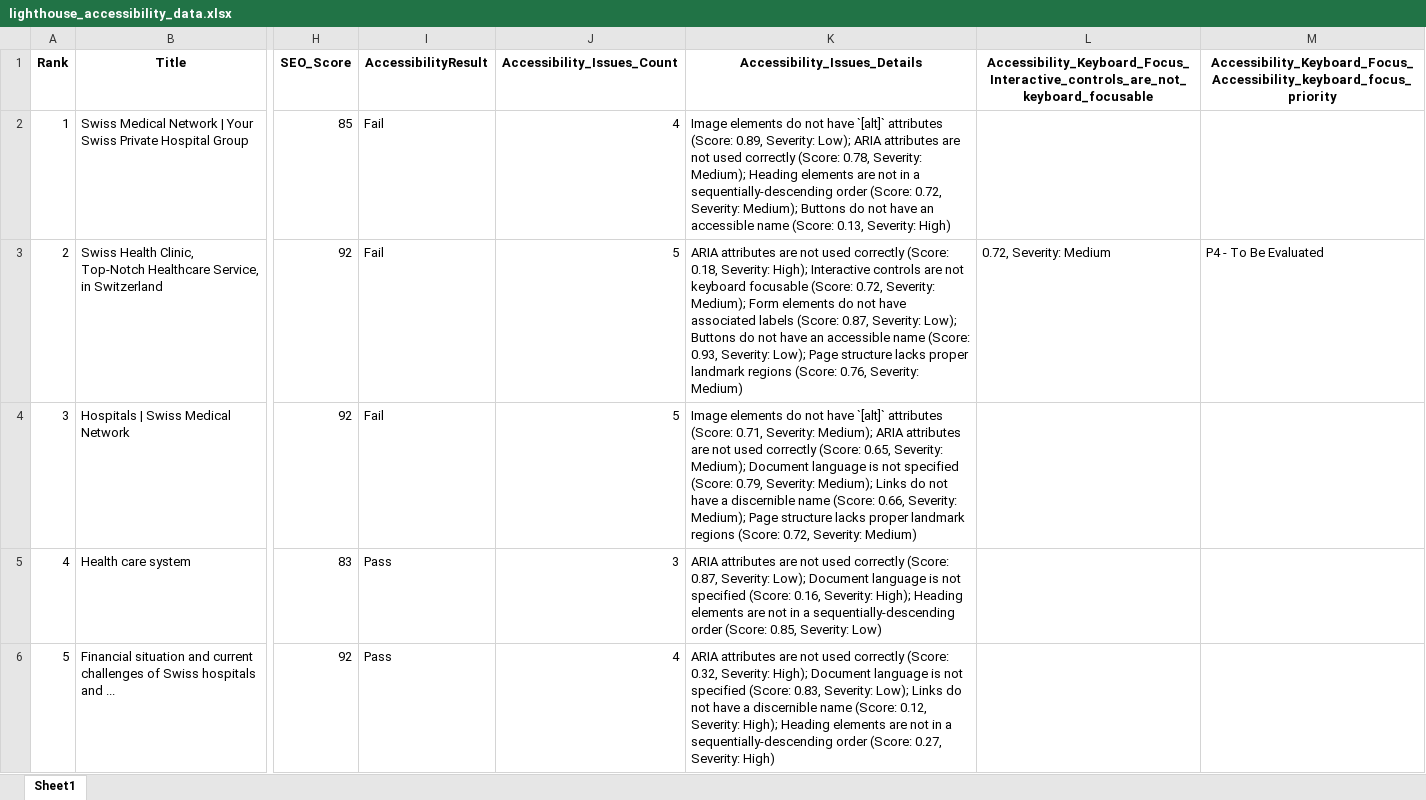
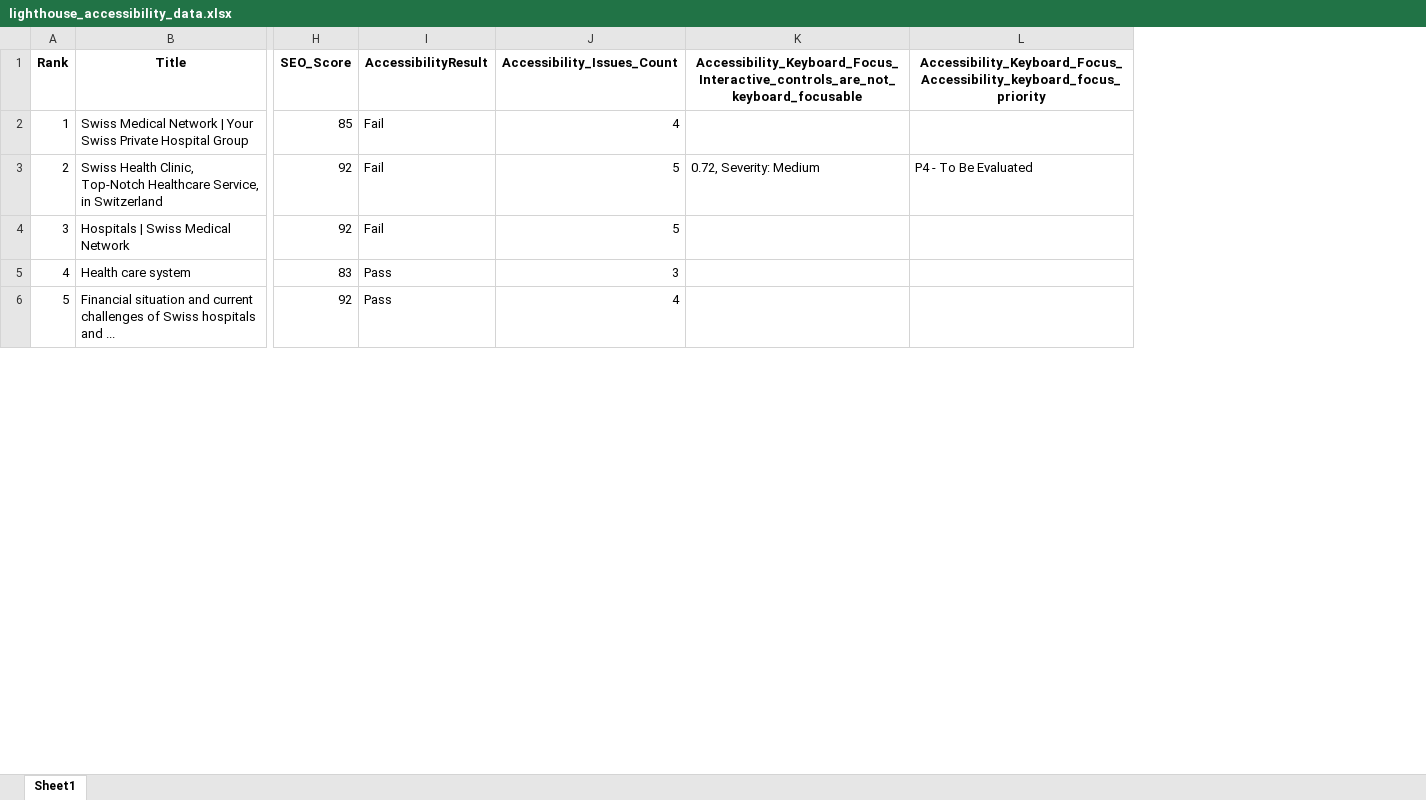
Before and after one commit to Trista1208/accessibility_swiss_healthcare, an Excel workbook: lighthouse_accessibility_data.xlsx, sheet Sheet1, drawn as a sheet; only a part is shown, gaps mark what is left out; values as stored, in another font and other column widths than the file's, no borders; the diff names each change by its address in the sheet, - before the commit and + after, or states it on an @@ line.

Commit message:
Update data files: use single lighthouse_accessibility_data.xlsx and remove obsolete files

```diff
--- a/lighthouse_accessibility_data.xlsx (sheet Sheet1)
+++ b/lighthouse_accessibility_data.xlsx (sheet Sheet1)
-column K, rows 1-6: Accessibility_Issues_Details | Image elements do not have `[alt]` attributes (Score: 0.89, Severity: Low); ARIA attributes are not used correctly (Score: 0.78, Severity: Medium); Heading elements are not in a sequentially-descending order (Score: 0.72, Severity: Medium); Buttons do not have an accessible name (Score: 0.13, Severity: High) | ARIA attributes are not used correctly (Score: 0.18, Severity: High); Interactive controls are not keyboard focusable (Score: 0.72, Severity: Medium); Form elements do not have associated labels (Score: 0.87, Severity: Low); Buttons do not have an accessible name (Score: 0.93, Severity: Low); Page structure lacks proper landmark regions (Score: 0.76, Severity: Medium) | Image elements do not have `[alt]` attributes (Score: 0.71, Severity: Medium); ARIA attributes are not used correctly (Score: 0.65, Severity: Medium); Document language is not specified (Score: 0.79, Severity: Medium); Links do not have a discernible name (Score: 0.66, Severity: Medium); Page structure lacks proper landmark regions (Score: 0.72, Severity: Medium) | ARIA attributes are not used correctly (Score: 0.87, Severity: Low); Document language is not specified (Score: 0.16, Severity: High); Heading elements are not in a sequentially-descending order (Score: 0.85, Severity: Low) | ARIA attributes are not used correctly (Score: 0.32, Severity: High); Document language is not specified (Score: 0.83, Severity: Low); Links do not have a discernible name (Score: 0.12, Severity: High); Heading elements are not in a sequentially-descending order (Score: 0.27, Severity: High)
```
Also changed, not shown: 3 other files.
